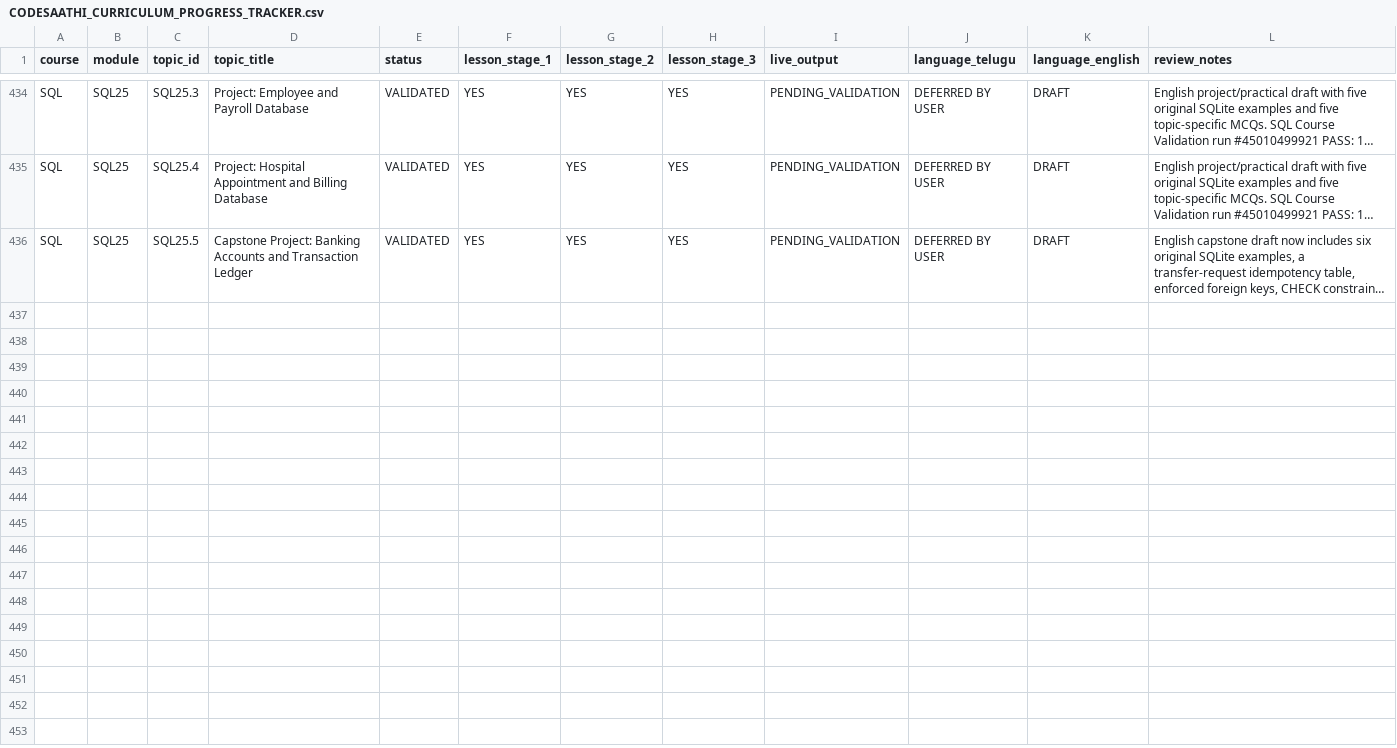
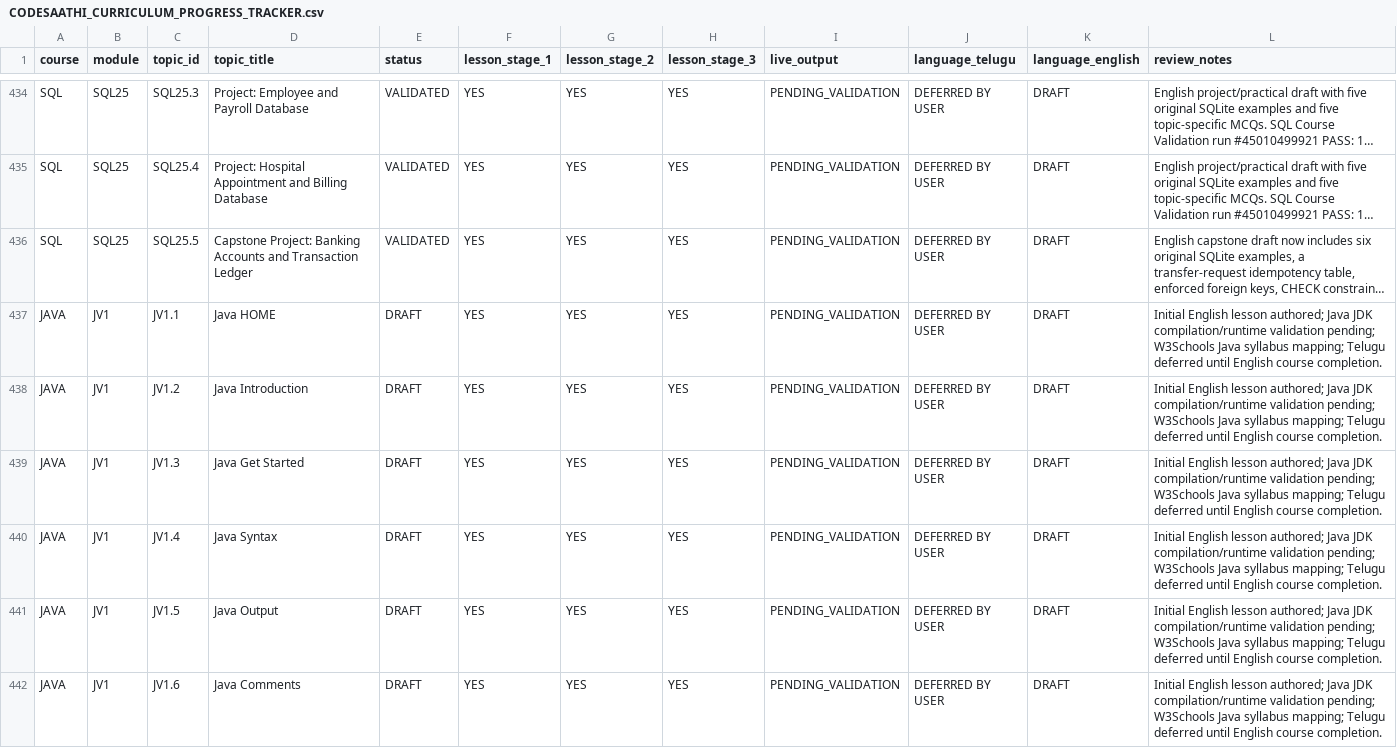
Before and after one commit to kharchasaathi/MULTILINGUAL_PROGRAMMING_LEARNING_PLATFORM, a CSV file: docs/CODESAATHI_CURRICULUM_PROGRESS_TRACKER.csv, drawn as a sheet; only a part is shown, gaps mark what is left out; long unchanged cells end in …; the diff names each change by its address in the sheet, - before the commit and + after, or states it on an @@ line.

Commit message:
docs(java): track first six English lessons

```diff
--- a/docs/CODESAATHI_CURRICULUM_PROGRESS_TRACKER.csv
+++ b/docs/CODESAATHI_CURRICULUM_PROGRESS_TRACKER.csv
+row 437: JAVA | JV1 | JV1.1 | Java HOME | DRAFT | YES | YES | YES | PENDING_VALIDATION | DEFERRED BY USER | DRAFT | Initial English lesson authored; Java JDK compilation/runtime validation pending; W3Schools Java syllabus mapping; Telugu deferred until English course completion.
+row 438: JAVA | JV1 | JV1.2 | Java Introduction | DRAFT | YES | YES | YES | PENDING_VALIDATION | DEFERRED BY USER | DRAFT | Initial English lesson authored; Java JDK compilation/runtime validation pending; W3Schools Java syllabus mapping; Telugu deferred until English course completion.
+row 439: JAVA | JV1 | JV1.3 | Java Get Started | DRAFT | YES | YES | YES | PENDING_VALIDATION | DEFERRED BY USER | DRAFT | Initial English lesson authored; Java JDK compilation/runtime validation pending; W3Schools Java syllabus mapping; Telugu deferred until English course completion.
+row 440: JAVA | JV1 | JV1.4 | Java Syntax | DRAFT | YES | YES | YES | PENDING_VALIDATION | DEFERRED BY USER | DRAFT | Initial English lesson authored; Java JDK compilation/runtime validation pending; W3Schools Java syllabus mapping; Telugu deferred until English course completion.
+row 441: JAVA | JV1 | JV1.5 | Java Output | DRAFT | YES | YES | YES | PENDING_VALIDATION | DEFERRED BY USER | DRAFT | Initial English lesson authored; Java JDK compilation/runtime validation pending; W3Schools Java syllabus mapping; Telugu deferred until English course completion.
+row 442: JAVA | JV1 | JV1.6 | Java Comments | DRAFT | YES | YES | YES | PENDING_VALIDATION | DEFERRED BY USER | DRAFT | Initial English lesson authored; Java JDK compilation/runtime validation pending; W3Schools Java syllabus mapping; Telugu deferred until English course completion.
```
